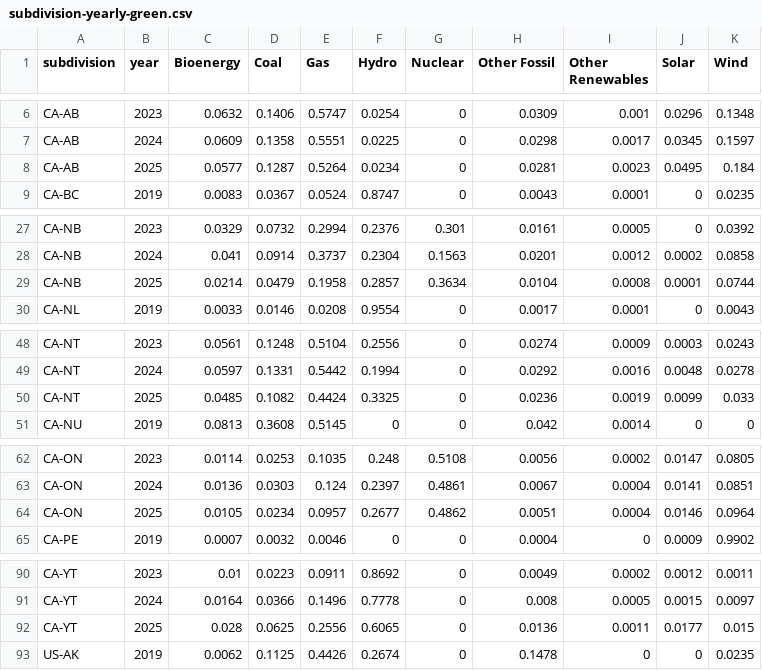
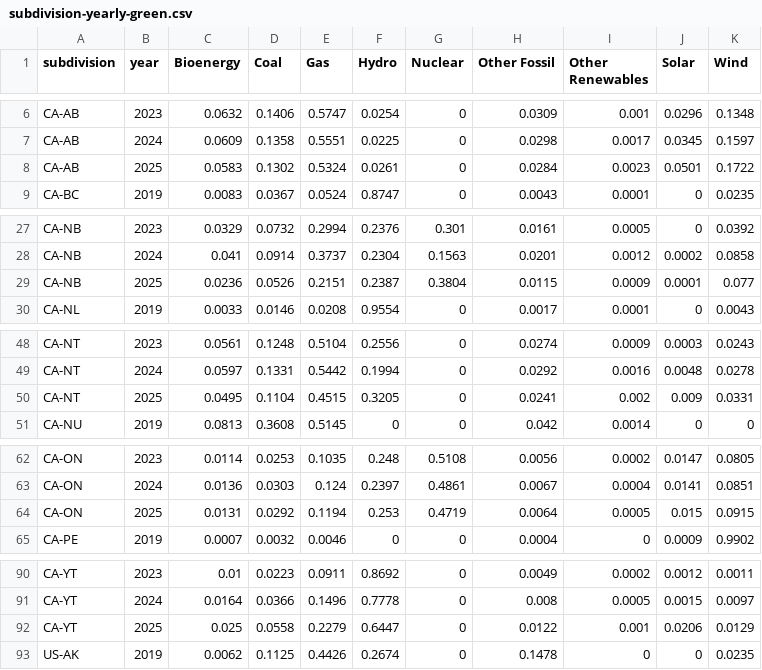
Before and after one commit to digital4better/data, a CSV file: data/mix/subdivision-yearly-green.csv, drawn as a sheet; only a part is shown, gaps mark what is left out; the diff covers the shown part only.

```diff
--- a/data/mix/subdivision-yearly-green.csv
+++ b/data/mix/subdivision-yearly-green.csv
@@ -7,3 +7,3 @@ CA-AB,2023,0.0632,0.1406,0.5747,0.0254,0,0.0309,0.001,0.0296,0.1348
 CA-AB,2024,0.0609,0.1358,0.5551,0.0225,0,0.0298,0.0017,0.0345,0.1597
-CA-AB,2025,0.0577,0.1287,0.5264,0.0234,0,0.0281,0.0023,0.0495,0.184
+CA-AB,2025,0.0583,0.1302,0.5324,0.0261,0,0.0284,0.0023,0.0501,0.1722
 CA-BC,2019,0.0083,0.0367,0.0524,0.8747,0,0.0043,0.0001,0,0.0235
@@ -28,3 +28,3 @@ CA-NB,2023,0.0329,0.0732,0.2994,0.2376,0.301,0.0161,0.0005,0,0.0392
 CA-NB,2024,0.041,0.0914,0.3737,0.2304,0.1563,0.0201,0.0012,0.0002,0.0858
-CA-NB,2025,0.0214,0.0479,0.1958,0.2857,0.3634,0.0104,0.0008,0.0001,0.0744
+CA-NB,2025,0.0236,0.0526,0.2151,0.2387,0.3804,0.0115,0.0009,0.0001,0.077
 CA-NL,2019,0.0033,0.0146,0.0208,0.9554,0,0.0017,0.0001,0,0.0043
@@ -49,3 +49,3 @@ CA-NT,2023,0.0561,0.1248,0.5104,0.2556,0,0.0274,0.0009,0.0003,0.0243
 CA-NT,2024,0.0597,0.1331,0.5442,0.1994,0,0.0292,0.0016,0.0048,0.0278
-CA-NT,2025,0.0485,0.1082,0.4424,0.3325,0,0.0236,0.0019,0.0099,0.033
+CA-NT,2025,0.0495,0.1104,0.4515,0.3205,0,0.0241,0.002,0.009,0.0331
 CA-NU,2019,0.0813,0.3608,0.5145,0,0,0.042,0.0014,0,0
@@ -63,3 +63,3 @@ CA-ON,2023,0.0114,0.0253,0.1035,0.248,0.5108,0.0056,0.0002,0.0147,0.0805
 CA-ON,2024,0.0136,0.0303,0.124,0.2397,0.4861,0.0067,0.0004,0.0141,0.0851
-CA-ON,2025,0.0105,0.0234,0.0957,0.2677,0.4862,0.0051,0.0004,0.0146,0.0964
+CA-ON,2025,0.0131,0.0292,0.1194,0.253,0.4719,0.0064,0.0005,0.015,0.0915
 CA-PE,2019,0.0007,0.0032,0.0046,0,0,0.0004,0,0.0009,0.9902
@@ -91,3 +91,3 @@ CA-YT,2023,0.01,0.0223,0.0911,0.8692,0,0.0049,0.0002,0.0012,0.0011
 CA-YT,2024,0.0164,0.0366,0.1496,0.7778,0,0.008,0.0005,0.0015,0.0097
-CA-YT,2025,0.028,0.0625,0.2556,0.6065,0,0.0136,0.0011,0.0177,0.015
+CA-YT,2025,0.025,0.0558,0.2279,0.6447,0,0.0122,0.001,0.0206,0.0129
 US-AK,2019,0.0062,0.1125,0.4426,0.2674,0,0.1478,0,0,0.0235
```
Also changed, not shown: 31 edited cells elsewhere in this file, data/factor/subdivision-monthly.csv, data/factor/subdivision-yearly-green.csv, 14 other files.
